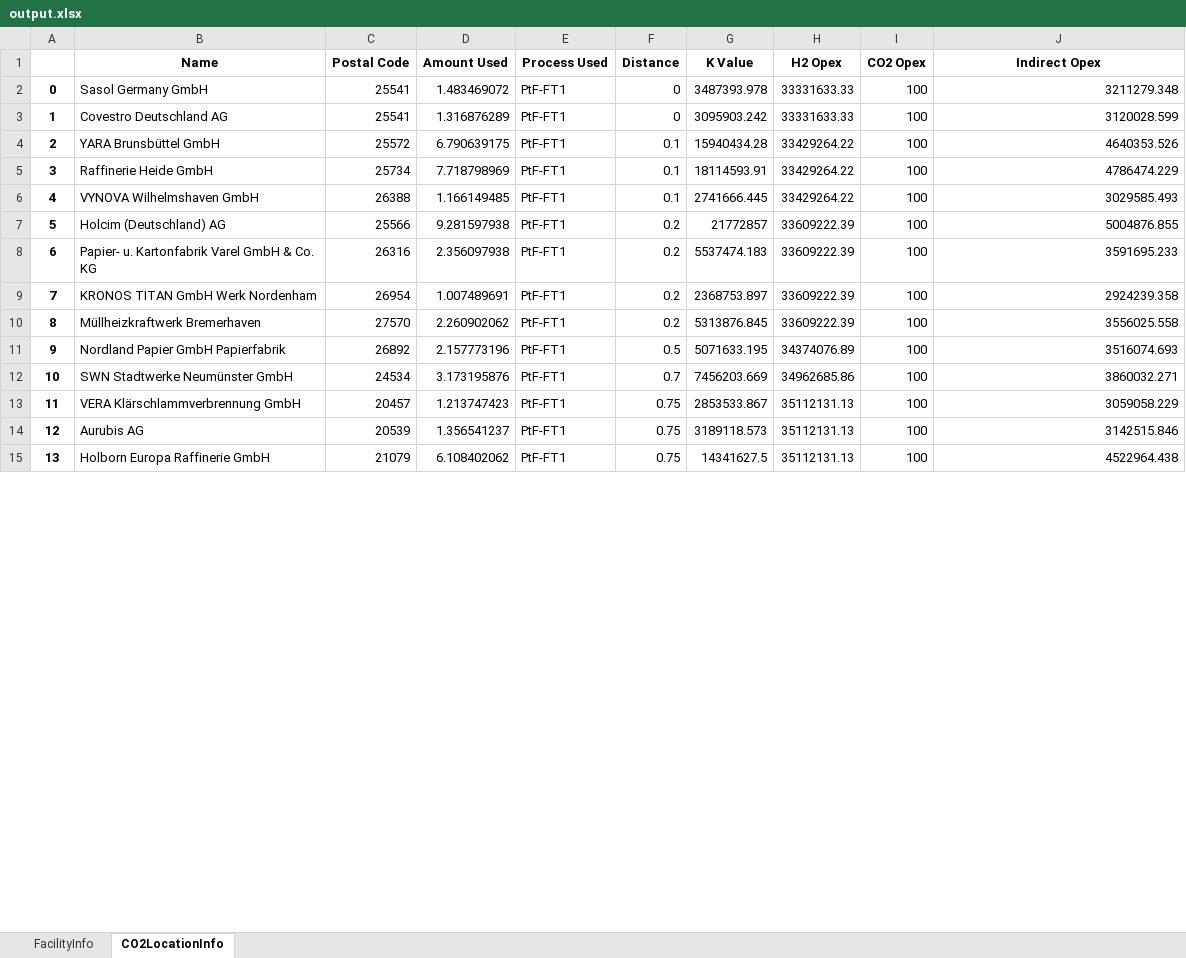
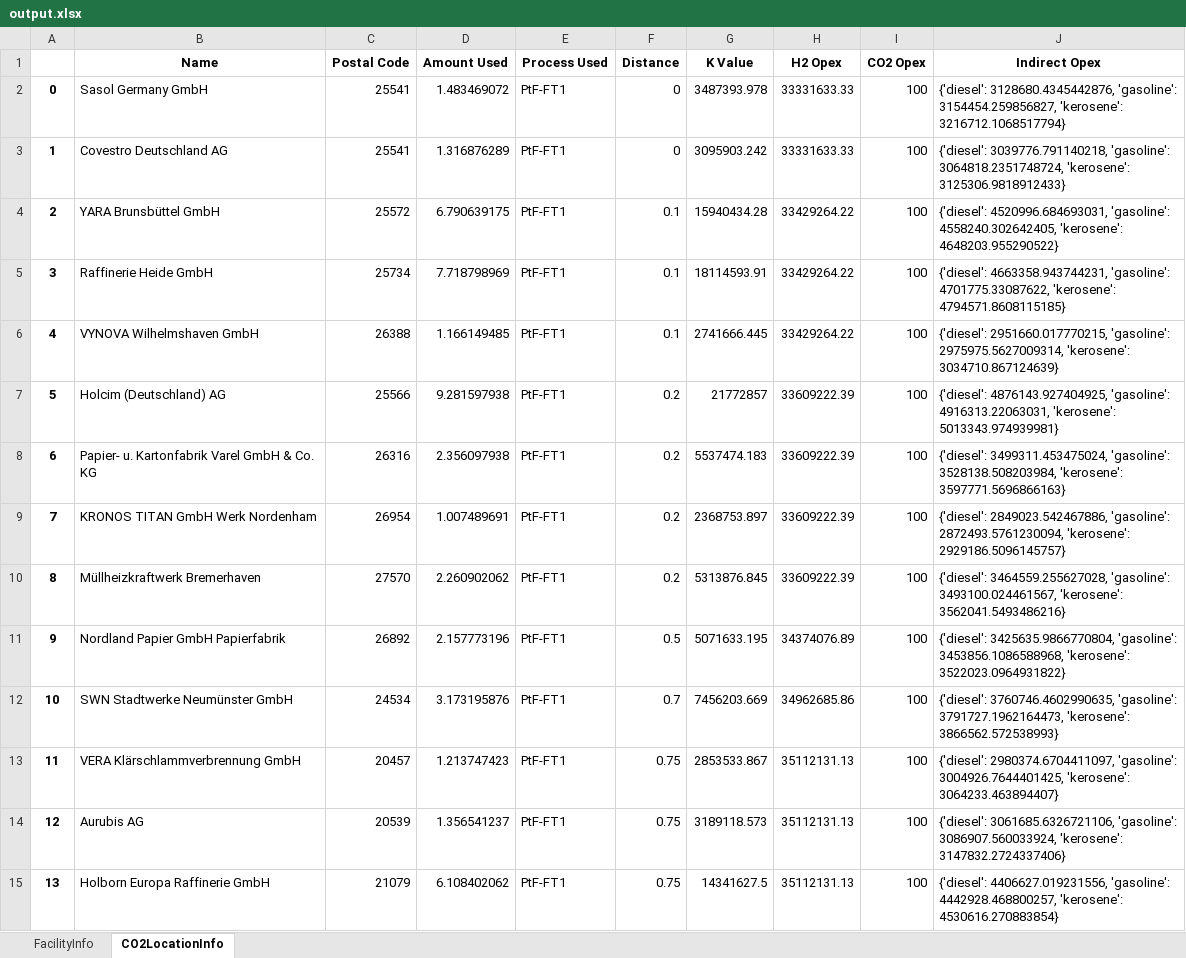
Before and after one commit to jtrobinson57/fscmodel-single-step, an Excel workbook: output.xlsx, sheet CO2LocationInfo, drawn as a sheet; only a part is shown; values as stored, in another font and other column widths than the file's, no borders; the diff covers the shown part only; the diff names each change by its address in the sheet, - before the commit and + after, or states it on an @@ line.

```diff
--- a/output.xlsx (sheet CO2LocationInfo)
+++ b/output.xlsx (sheet CO2LocationInfo)
-J2 (Indirect Opex): 3211279.348
+J2 (Indirect Opex): {'diesel': 3128680.4345442876, 'gasoline': 3154454.259856827, 'kerosene': 3216712.1068517794}
-J3 (Indirect Opex): 3120028.599
+J3 (Indirect Opex): {'diesel': 3039776.791140218, 'gasoline': 3064818.2351748724, 'kerosene': 3125306.9818912433}
-J4 (Indirect Opex): 4640353.526
+J4 (Indirect Opex): {'diesel': 4520996.684693031, 'gasoline': 4558240.302642405, 'kerosene': 4648203.955290522}
-J5 (Indirect Opex): 4786474.229
+J5 (Indirect Opex): {'diesel': 4663358.943744231, 'gasoline': 4701775.33087622, 'kerosene': 4794571.8608115185}
-J6 (Indirect Opex): 3029585.493
+J6 (Indirect Opex): {'diesel': 2951660.017770215, 'gasoline': 2975975.5627009314, 'kerosene': 3034710.867124639}
-J7 (Indirect Opex): 5004876.855
+J7 (Indirect Opex): {'diesel': 4876143.927404925, 'gasoline': 4916313.22063031, 'kerosene': 5013343.974939981}
-J8 (Indirect Opex): 3591695.233
+J8 (Indirect Opex): {'diesel': 3499311.453475024, 'gasoline': 3528138.508203984, 'kerosene': 3597771.5696866163}
-J9 (Indirect Opex): 2924239.358
+J9 (Indirect Opex): {'diesel': 2849023.542467886, 'gasoline': 2872493.5761230094, 'kerosene': 2929186.5096145757}
-J10 (Indirect Opex): 3556025.558
+J10 (Indirect Opex): {'diesel': 3464559.255627028, 'gasoline': 3493100.024461567, 'kerosene': 3562041.5493486216}
-J11 (Indirect Opex): 3516074.693
+J11 (Indirect Opex): {'diesel': 3425635.9866770804, 'gasoline': 3453856.1086588968, 'kerosene': 3522023.0964931822}
-J12 (Indirect Opex): 3860032.271
+J12 (Indirect Opex): {'diesel': 3760746.4602990635, 'gasoline': 3791727.1962164473, 'kerosene': 3866562.572538993}
-J13 (Indirect Opex): 3059058.229
+J13 (Indirect Opex): {'diesel': 2980374.6704411097, 'gasoline': 3004926.7644401425, 'kerosene': 3064233.463894407}
-J14 (Indirect Opex): 3142515.846
+J14 (Indirect Opex): {'diesel': 3061685.6326721106, 'gasoline': 3086907.560033924, 'kerosene': 3147832.2724337406}
-J15 (Indirect Opex): 4522964.438
+J15 (Indirect Opex): {'diesel': 4406627.019231556, 'gasoline': 4442928.468800257, 'kerosene': 4530616.270883854}
```
Also changed, not shown: 29 added rows, 5 removed rows, 49 edited cells and row numbers in column A elsewhere in this sheet, sheet FacilityInfo, input.xlsx, 1 other file.
